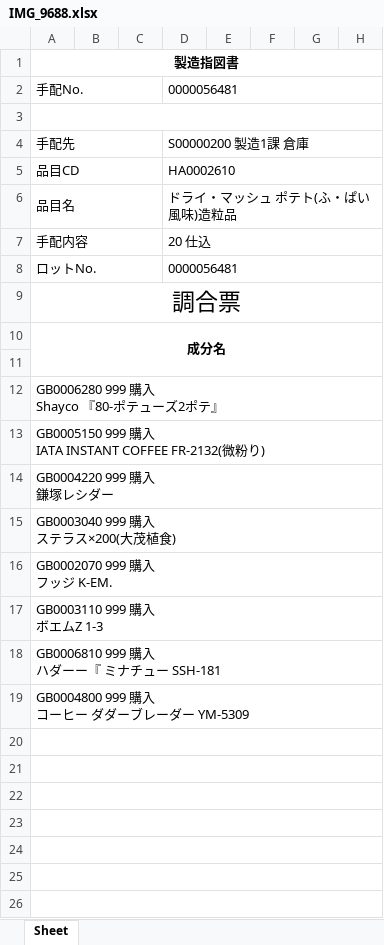
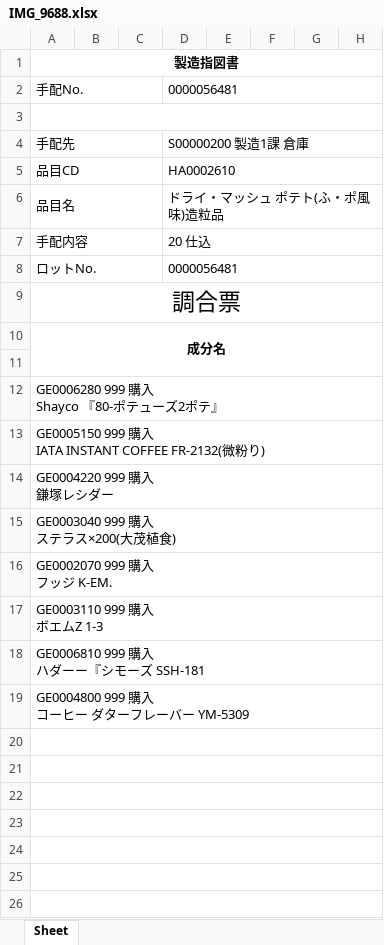
Before and after one commit to wesleylwu/Mirror-Report-AI, an Excel workbook: output/IMG_9688.xlsx, sheet Sheet, drawn as a sheet; only a part is shown; values as stored, in another font and other column widths than the file's, no borders; ↵ is a line break in a cell; the diff names each change by its address in the sheet, - before the commit and + after, or states it on an @@ line.

```diff
--- a/output/IMG_9688.xlsx (sheet Sheet)
+++ b/output/IMG_9688.xlsx (sheet Sheet)
-D6: ドライ・マッシュ ポテト(ふ・ぱい風味)造粒品
+D6: ドライ・マッシュ ポテト(ふ・ポ風味)造粒品
-A12: GB0006280 999 購入 ↵ Shayco 『80-ポテューズ2ポテ』
+A12: GE0006280 999 購入 ↵ Shayco 『80-ポテューズ2ポテ』
-A13: GB0005150 999 購…
+A13: GE0005150 999 購…
-A14: GB0004220 999 購入 ↵ 鎌塚レシダー
+A14: GE0004220 999 購入 ↵ 鎌塚レシダー
-A15: GB0003040 999 購入 ↵ ステラス×200(大茂植食)
+A15: GE0003040 999 購入 ↵ ステラス×200(大茂植食)
-A16: GB0002070 999 購入 ↵ フッジ K-EM.
+A16: GE0002070 999 購入 ↵ フッジ K-EM.
-A17: GB0003110 999 購入 ↵ ボエムZ 1-3
+A17: GE0003110 999 購入 ↵ ボエムZ 1-3
-A18: GB0006810 999 購入 ↵ ハダーー『 ミナチュー SSH-181
+A18: GE0006810 999 購入 ↵ ハダーー『シモーズ SSH-181
-A19: GB0004800 999 購入 ↵ コーヒー ダダーブレーダー YM-5309
+A19: GE0004800 999 購入 ↵ コーヒー ダターフレーバー YM-5309
```
Also changed, not shown: 4 other files.
